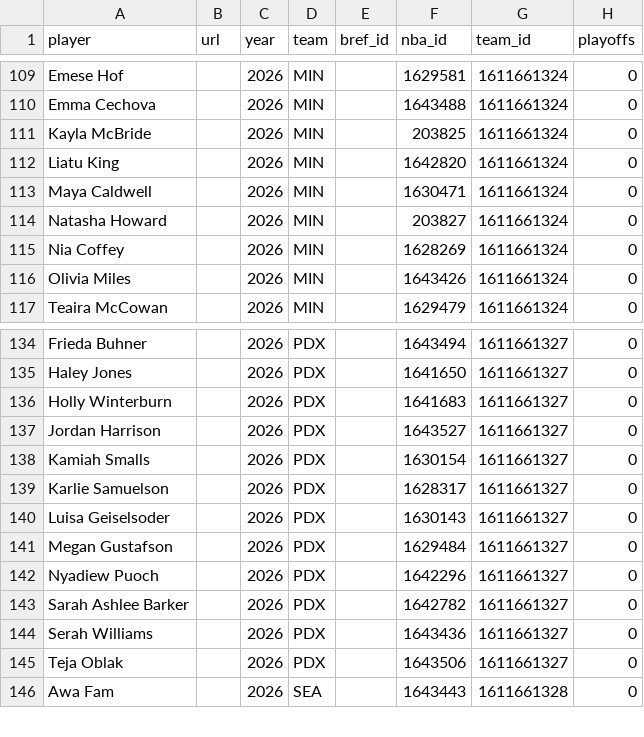
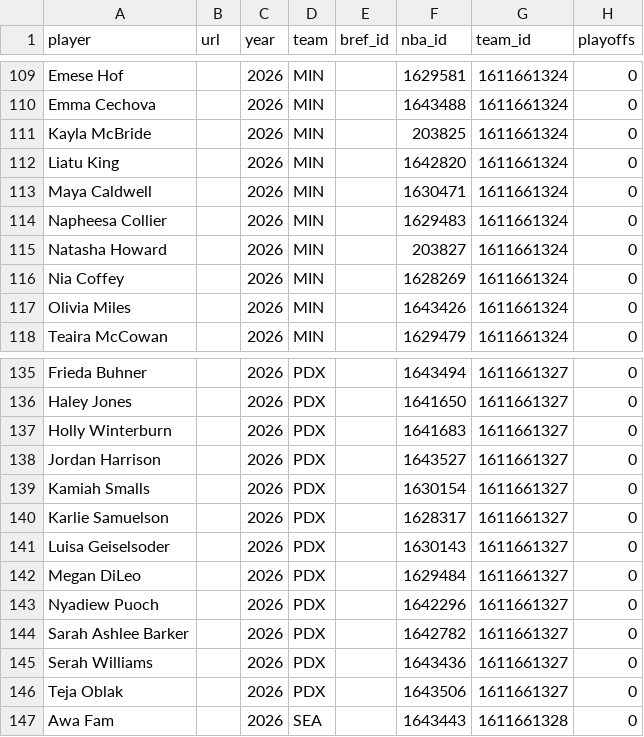
Before and after one commit to RussDT/nba-onoff-fetch, a CSV file: data/wnba_player_index.csv, drawn as a sheet; only a part is shown, gaps mark what is left out.

```diff
--- a/data/wnba_player_index.csv
+++ b/data/wnba_player_index.csv
@@ -113,2 +113,3 @@ Liatu King,,2026,MIN,,1642820,1611661324,0
 Maya Caldwell,,2026,MIN,,1630471,1611661324,0
+Napheesa Collier,,2026,MIN,,1629483,1611661324,0
 Natasha Howard,,2026,MIN,,203827,1611661324,0
@@ -140,3 +141,3 @@ Karlie Samuelson,,2026,PDX,,1628317,1611661327,0
 Luisa Geiselsoder,,2026,PDX,,1630143,1611661327,0
-Megan Gustafson,,2026,PDX,,1629484,1611661327,0
+Megan DiLeo,,2026,PDX,,1629484,1611661327,0
 Nyadiew Puoch,,2026,PDX,,1642296,1611661327,0
```
Also changed, not shown: data/2026_pbp.csv, 1 other file.
